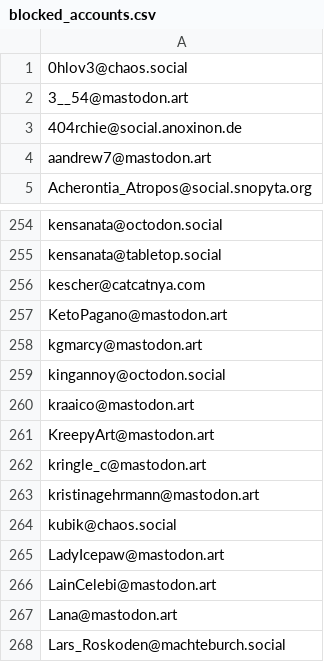
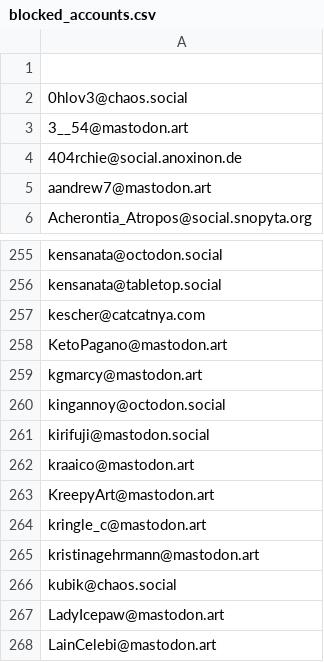
Before and after one commit to kromonos/userful_files, a CSV file: Mastodon blocks/blocked_accounts.csv, drawn as a sheet; only a part is shown, gaps mark what is left out; the shorter side is filled out with more unchanged rows; the diff names each change by its address in the sheet, - before the commit and + after, or states it on an @@ line.

Commit message:
Moron

```diff
--- a/Mastodon blocks/blocked_accounts.csv
+++ b/Mastodon blocks/blocked_accounts.csv
+row 1: (empty)
+row 261: kirifuji@mastodon.social
```
